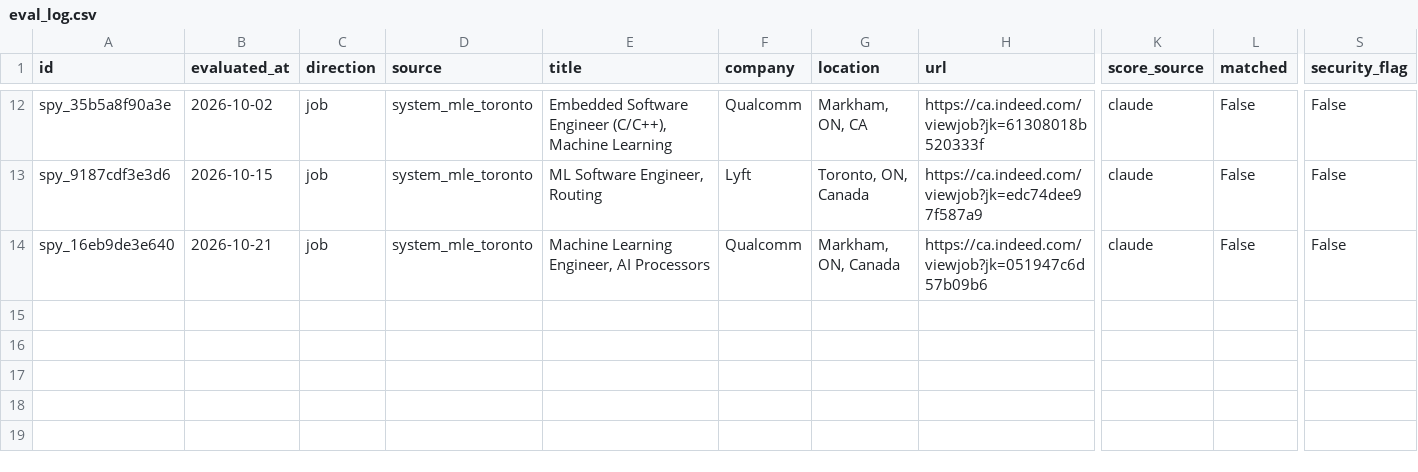
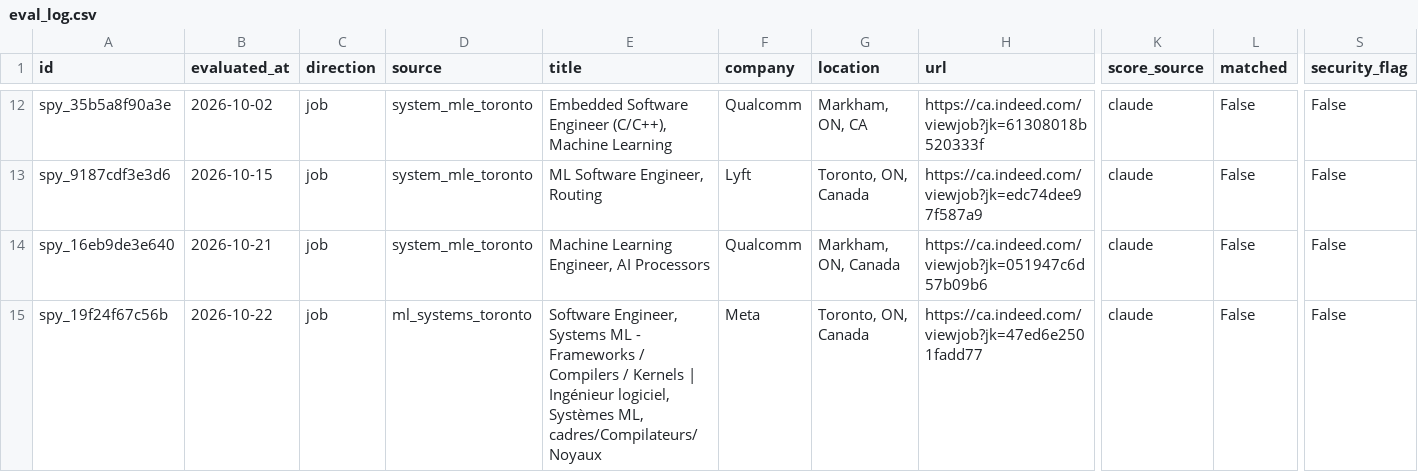
Before and after one commit to Halinen/Vettedjob, a CSV file: data/eval_log.csv, drawn as a sheet; only a part is shown, gaps mark what is left out; rows hold the shown columns only; the diff names each change by its address in the sheet, - before the commit and + after, or states it on an @@ line.

```diff
--- a/data/eval_log.csv
+++ b/data/eval_log.csv
+row 15: spy_19f24f67c56b | 2026-10-22 | job | ml_systems_toronto | Software Engineer, Systems ML - Frameworks / Compilers / Kernels | Ingénieur logiciel, Systèmes ML, cadres/Compilateurs/Noyaux | Meta | Toronto, ON, Canada | https://ca.indeed.com/viewjob?jk=47ed6e2501fadd77 | claude | False | False
```
Also changed, not shown: 2 other files.
